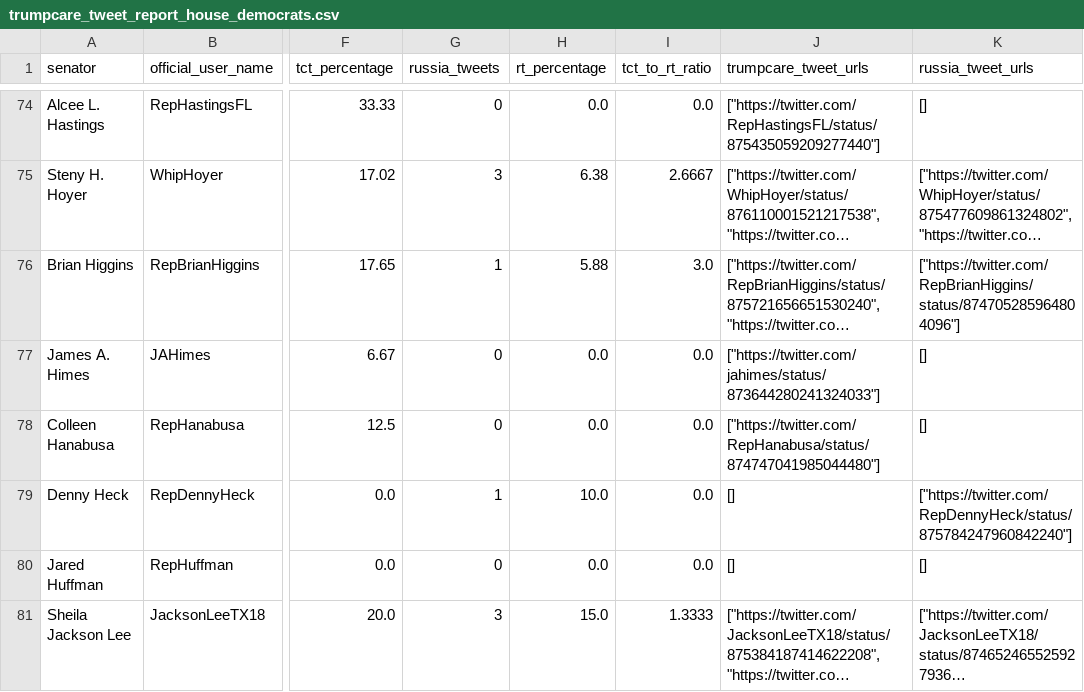
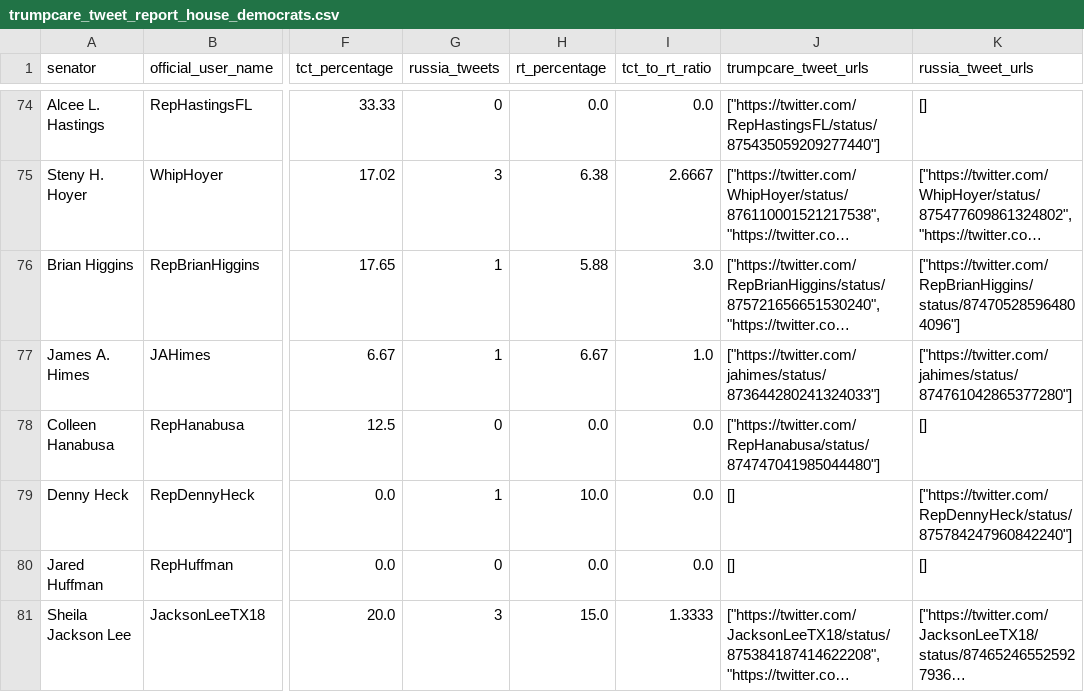
Before and after one commit to msimonborg/trumpcare-tracker, a CSV file: trumpcare_tweet_report_house_democrats.csv, drawn as a sheet; only a part is shown, gaps mark what is left out; long unchanged cells end in …; the diff covers the shown part only; the diff names each change by its address in the sheet, - before the commit and + after, or states it on an @@ line.

```diff
--- a/trumpcare_tweet_report_house_democrats.csv
+++ b/trumpcare_tweet_report_house_democrats.csv
-G77 (russia_tweets): 0
+G77 (russia_tweets): 1
-H77 (rt_percentage): 0.0
+H77 (rt_percentage): 6.67
-I77 (tct_to_rt_ratio): 0.0
+I77 (tct_to_rt_ratio): 1.0
-K77 (russia_tweet_urls): []
+K77 (russia_tweet_urls): ["https://twitter.com/jahimes/status/874761042865377280"]
```
Also changed, not shown: 78 edited cells elsewhere in this file, 1 other file.
